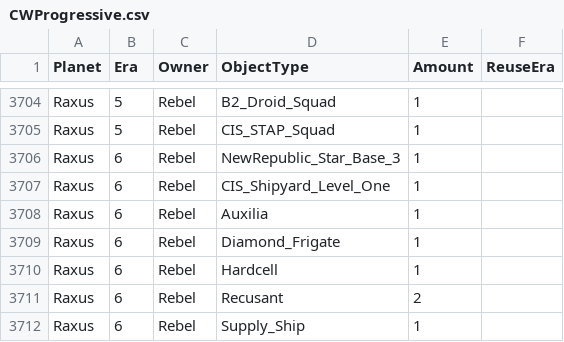
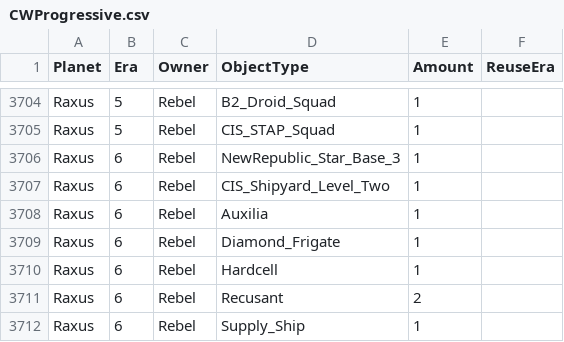
Before and after one commit to ThrawnsRevenge/EaWXStartingForces, a CSV file: CWProgressive.csv, drawn as a sheet; only a part is shown, gaps mark what is left out; the diff covers the shown part only.

Commit message:
Raxus shipyard

```diff
--- a/CWProgressive.csv
+++ b/CWProgressive.csv
@@ -3706,3 +3706,3 @@ Raxus,5,Rebel,CIS_STAP_Squad,1,
 Raxus,6,Rebel,NewRepublic_Star_Base_3,1,
-Raxus,6,Rebel,CIS_Shipyard_Level_One,1,
+Raxus,6,Rebel,CIS_Shipyard_Level_Two,1,
 Raxus,6,Rebel,Auxilia,1,
```
Also changed, not shown: 5 edited cells elsewhere in this file.
